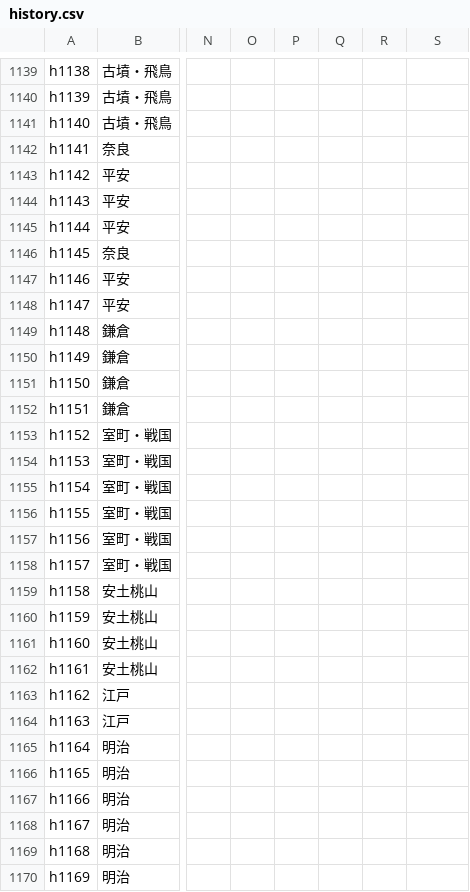
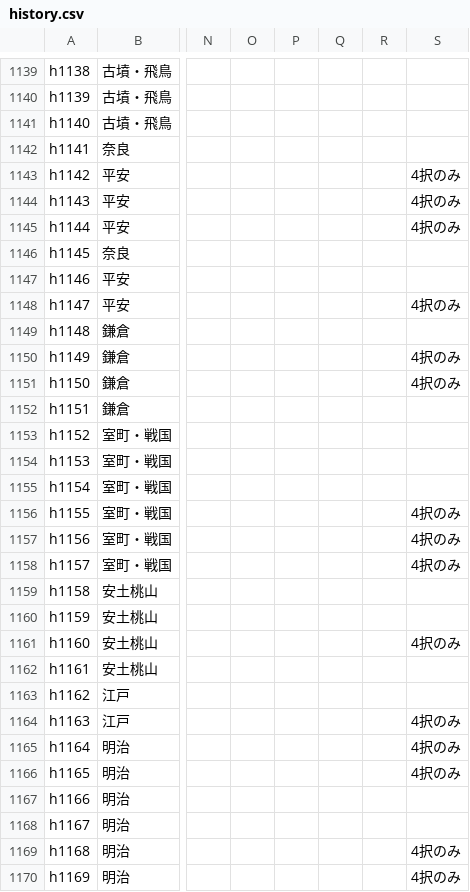
Before and after one commit to tarooooo-u/shakai, a CSV file: content/questions/history.csv, drawn as a sheet; only a part is shown, gaps mark what is left out; the diff covers the shown part only; the diff names each change by its address in the sheet, - before the commit and + after, or states it on an @@ line.

```diff
--- a/content/questions/history.csv
+++ b/content/questions/history.csv
-S1143:S1145: (empty)
+S1143:S1145: 4択のみ
-S1148: (empty)
+S1148: 4択のみ
-S1150:S1151: (empty)
+S1150:S1151: 4択のみ
-S1156:S1158: (empty)
+S1156:S1158: 4択のみ
-S1161: (empty)
+S1161: 4択のみ
-S1164:S1166: (empty)
+S1164:S1166: 4択のみ
-S1169:S1170: (empty)
+S1169:S1170: 4択のみ
```
Also changed, not shown: 48 edited cells elsewhere in this file, content/questions/civics.csv, content/questions/geography.csv, 4 other files.
